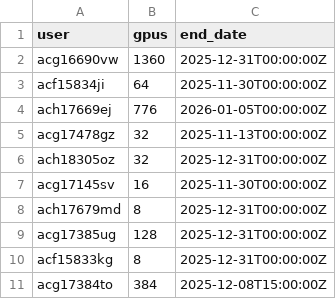
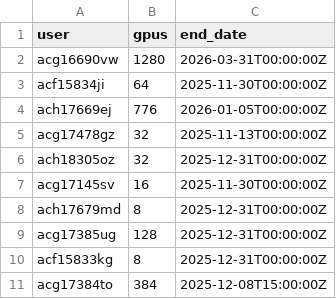
Before and after one commit to llm-jp/cluster-limits, a CSV file: abci.csv, drawn as a sheet.

Commit message:
Update GPU allocation and end date for user acg16690vw

```diff
--- a/abci.csv
+++ b/abci.csv
@@ -1,3 +1,3 @@
 user,gpus,end_date
-acg16690vw,1360,2025-12-31T00:00:00Z
+acg16690vw,1280,2026-03-31T00:00:00Z
 acf15834ji,64,2025-11-30T00:00:00Z
```
